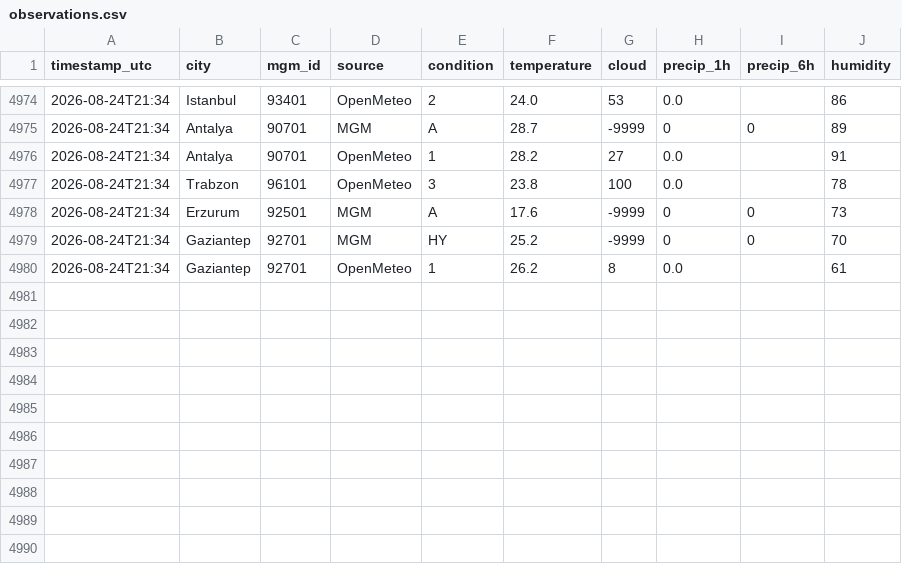
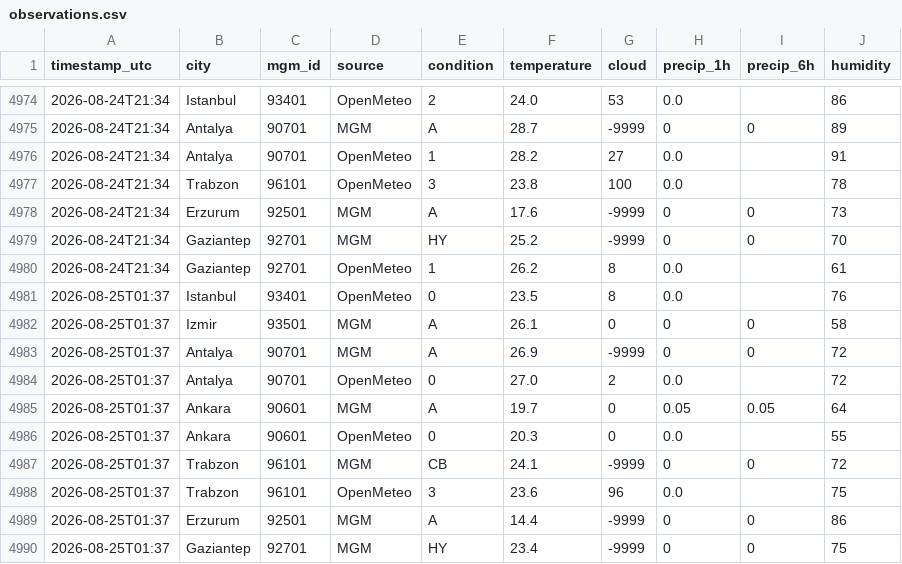
Before and after one commit to skartas72/wtw-accuracy, a CSV file: data/observations.csv, drawn as a sheet; only a part is shown, gaps mark what is left out.

```diff
--- a/data/observations.csv
+++ b/data/observations.csv
@@ -4980 +4980,11 @@ timestamp_utc,city,mgm_id,source,condition,temperature,cloud,precip_1h,precip_6h
 2026-08-24T21:34,Gaziantep,92701,OpenMeteo,1,26.2,8,0.0,,61
+2026-08-25T01:37,Istanbul,93401,OpenMeteo,0,23.5,8,0.0,,76
+2026-08-25T01:37,Izmir,93501,MGM,A,26.1,0,0,0,58
+2026-08-25T01:37,Antalya,90701,MGM,A,26.9,-9999,0,0,72
+2026-08-25T01:37,Antalya,90701,OpenMeteo,0,27.0,2,0.0,,72
+2026-08-25T01:37,Ankara,90601,MGM,A,19.7,0,0.05,0.05,64
+2026-08-25T01:37,Ankara,90601,OpenMeteo,0,20.3,0,0.0,,55
+2026-08-25T01:37,Trabzon,96101,MGM,CB,24.1,-9999,0,0,72
+2026-08-25T01:37,Trabzon,96101,OpenMeteo,3,23.6,96,0.0,,75
+2026-08-25T01:37,Erzurum,92501,MGM,A,14.4,-9999,0,0,86
+2026-08-25T01:37,Gaziantep,92701,MGM,HY,23.4,-9999,0,0,75
```
Also changed, not shown: 1 other file.
